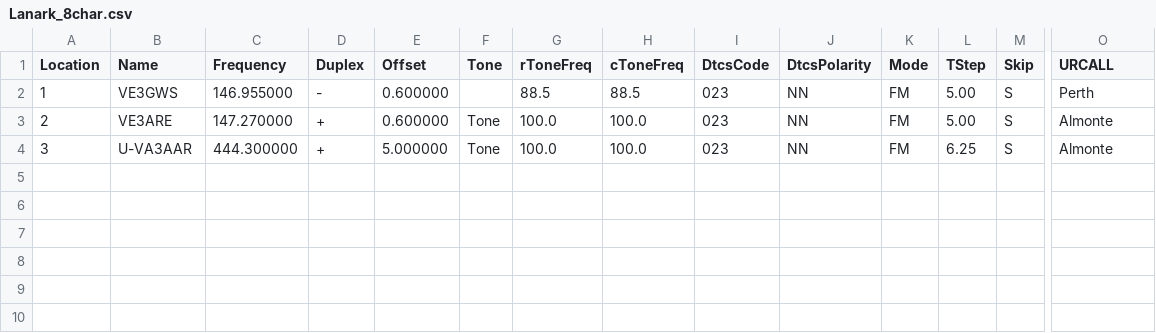
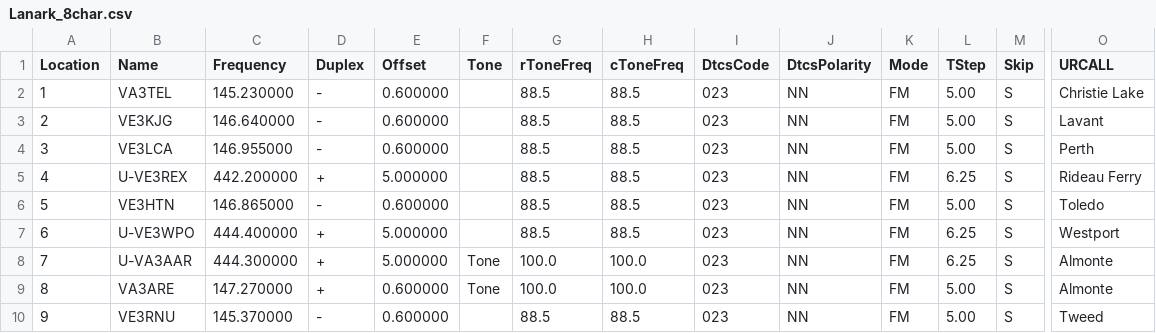
Before and after one commit to tylert/freq-lists, a CSV file: repeaters/Lanark_8char.csv, drawn as a sheet; only a part is shown, gaps mark what is left out; addresses are those after the commit; rows hold the shown columns only; the diff names each change by its address in the sheet, - before the commit and + after, or states it on an @@ line.

Commit message:
Capture info about the LNL ARES repeater system

```diff
--- a/repeaters/Lanark_8char.csv
+++ b/repeaters/Lanark_8char.csv
-B2 (Name): VE3GWS
+B2 (Name): VA3TEL
-C2 (Frequency): 146.955000
+C2 (Frequency): 145.230000
-O2 (URCALL): Perth
+O2 (URCALL): Christie Lake
-B3 (Name): VE3ARE
+B3 (Name): VE3KJG
-C3 (Frequency): 147.270000
+C3 (Frequency): 146.640000
-D3 (Duplex): +
+D3 (Duplex): -
-F3 (Tone): Tone
+F3 (Tone): (empty)
-G3 (rToneFreq): 100.0
+G3 (rToneFreq): 88.5
-H3 (cToneFreq): 100.0
+H3 (cToneFreq): 88.5
-O3 (URCALL): Almonte
+O3 (URCALL): Lavant
+row 4: 3 | VE3LCA | 146.955000 | - | 0.600000 |  | 88.5 | 88.5 | 023 | NN | FM | 5.00 | S | Perth
+row 5: 4 | U-VE3REX | 442.200000 | + | 5.000000 |  | 88.5 | 88.5 | 023 | NN | FM | 6.25 | S | Rideau Ferry
+row 6: 5 | VE3HTN | 146.865000 | - | 0.600000 |  | 88.5 | 88.5 | 023 | NN | FM | 5.00 | S | Toledo
+row 7: 6 | U-VE3WPO | 444.400000 | + | 5.000000 |  | 88.5 | 88.5 | 023 | NN | FM | 6.25 | S | Westport
-A8 (Location): 3
+A8 (Location): 7
+row 9: 8 | VA3ARE | 147.270000 | + | 0.600000 | Tone | 100.0 | 100.0 | 023 | NN | FM | 5.00 | S | Almonte
+row 10: 9 | VE3RNU | 145.370000 | - | 0.600000 |  | 88.5 | 88.5 | 023 | NN | FM | 5.00 | S | Tweed
```
Also changed, not shown: repeaters/EMRG_6char.csv, repeaters/EMRG_7char.csv, 10 other files.
